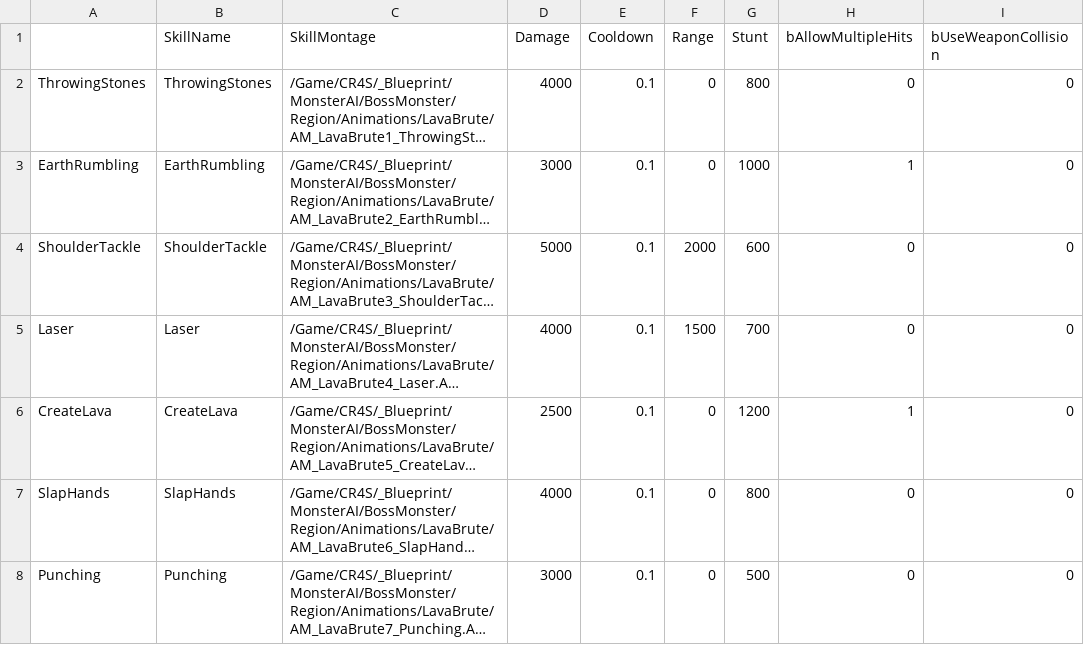
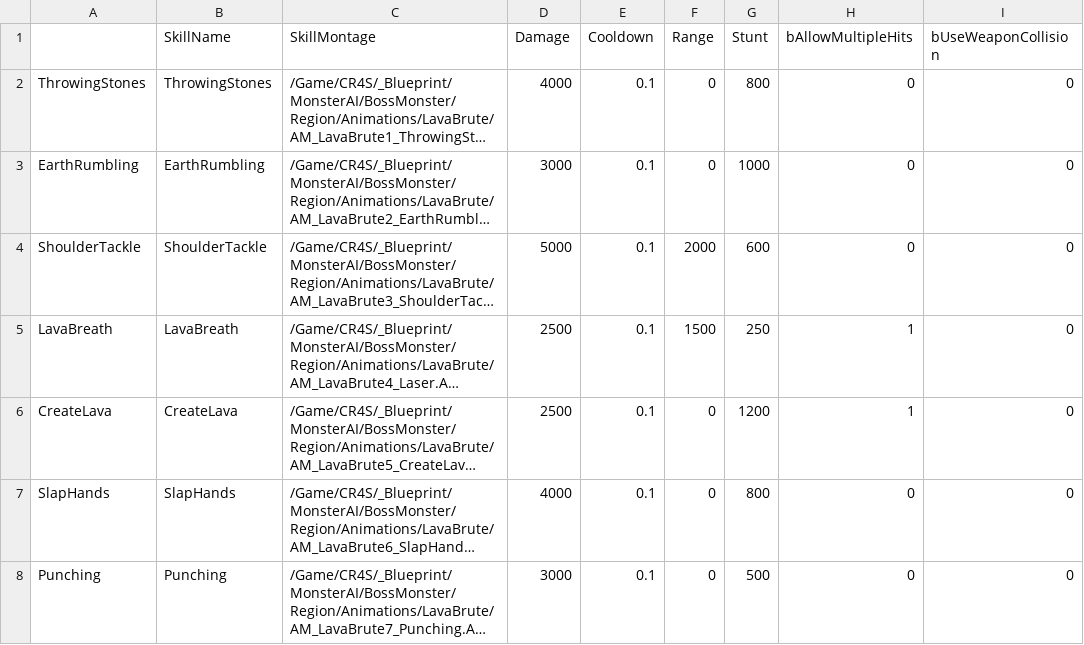
Before and after one commit to choidahey/UE5_CoreReboot, a CSV file: Content/CR4S/_Blueprint/MonsterAI/Data/LavaBruteSkillDataTable.csv, drawn as a sheet; only a part is shown; long unchanged cells end in …; the diff names each change by its address in the sheet, - before the commit and + after, or states it on an @@ line.

Commit message:
[Add] Lava Brute Breath Skill
#01. AnimNotify_SpawnActorAtSocket 특정 소켓에 스킬 액터 스폰 및 부착
#02. AnimNotifyState_TriggerSkillActotr 스킬 액터 활성화/비활성화 트리거
#03. BreathActor 브레스 스킬 공통 프로퍼티 및 메서드 구현

```diff
--- a/Content/CR4S/_Blueprint/MonsterAI/Data/LavaBruteSkillDataTable.csv
+++ b/Content/CR4S/_Blueprint/MonsterAI/Data/LavaBruteSkillDataTable.csv
-H3 (bAllowMultipleHits): 1
+H3 (bAllowMultipleHits): 0
-A5: Laser
+A5: LavaBreath
-B5 (SkillName): Laser
+B5 (SkillName): LavaBreath
-D5 (Damage): 4000
+D5 (Damage): 2500
-G5 (Stunt): 700
+G5 (Stunt): 250
-H5 (bAllowMultipleHits): 0
+H5 (bAllowMultipleHits): 1
```
Also changed, not shown: 15 other files.
